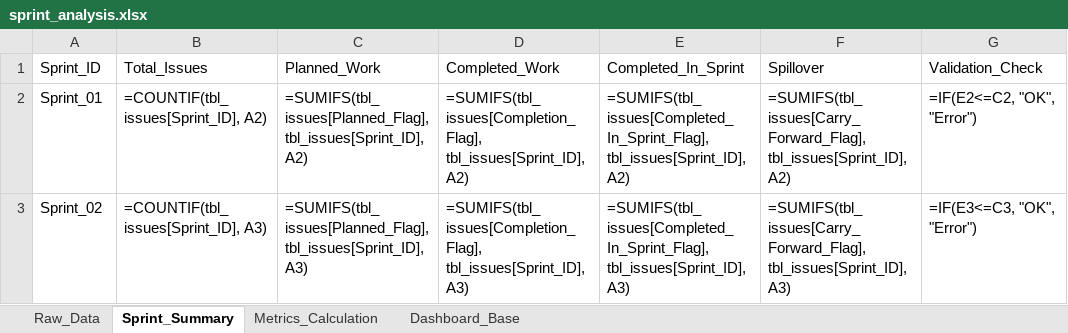
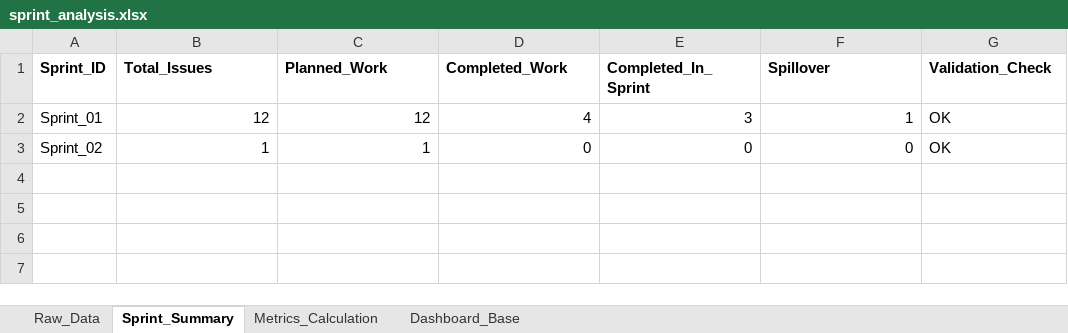
Before and after one commit to Chiranjeevi005/agile-delivery-risk-analytics, an Excel workbook: excel-model/sprint_analysis.xlsx, sheet Sprint_Summary, drawn as a sheet; values as stored, in another font and other column widths than the file's, no borders; formulas without a stored value are shown as written; the diff names each change by its address in the sheet, - before the commit and + after, or states it on an @@ line.

Commit message:
feat(model): finalize predictive risk system and validation

```diff
--- a/excel-model/sprint_analysis.xlsx (sheet Sprint_Summary)
+++ b/excel-model/sprint_analysis.xlsx (sheet Sprint_Summary)
-A1:G1 bold: off
+A1:G1 bold: on
-B2 (Total_Issues): =COUNTIF(tbl_issues[Sprint_ID], A2)
+B2 (Total_Issues): 12
-C2 (Planned_Work): =SUMIFS(tbl_issues[Planned_Flag], tbl_issues[Sprint_ID], A2)
+C2 (Planned_Work): 12
-D2 (Completed_Work): =SUMIFS(tbl_issues[Completion_Flag], tbl_issues[Sprint_ID], A2)
+D2 (Completed_Work): 4
-E2 (Completed_In_Sprint): =SUMIFS(tbl_issues[Completed_In_Sprint_Flag], tbl_issues[Sprint_ID], A2)
+E2 (Completed_In_Sprint): 3
-F2 (Spillover): =SUMIFS(tbl_issues[Carry_Forward_Flag], tbl_issues[Sprint_ID], A2)
+F2 (Spillover): 1
-G2 (Validation_Check): =IF(E2<=C2, "OK", "Error")
+G2 (Validation_Check): OK
-B3 (Total_Issues): =COUNTIF(tbl_issues[Sprint_ID], A3)
+B3 (Total_Issues): 1
-C3 (Planned_Work): =SUMIFS(tbl_issues[Planned_Flag], tbl_issues[Sprint_ID], A3)
+C3 (Planned_Work): 1
-D3 (Completed_Work): =SUMIFS(tbl_issues[Completion_Flag], tbl_issues[Sprint_ID], A3)
+D3 (Completed_Work): 0
-E3 (Completed_In_Sprint): =SUMIFS(tbl_issues[Completed_In_Sprint_Flag], tbl_issues[Sprint_ID], A3)
+E3 (Completed_In_Sprint): 0
-F3 (Spillover): =SUMIFS(tbl_issues[Carry_Forward_Flag], tbl_issues[Sprint_ID], A3)
+F3 (Spillover): 0
-G3 (Validation_Check): =IF(E3<=C3, "OK", "Error")
+G3 (Validation_Check): OK
```
Also changed, not shown: sheet Metrics_Calculation, sheet Dashboard_Base, 2 other files.
